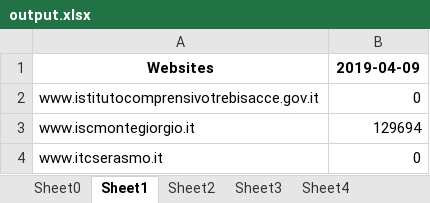
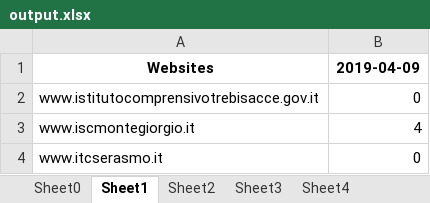
Before and after one commit to iamishraqhc/First-Fiverr-Client-Test, an Excel workbook: output.xlsx, sheet Sheet1, drawn as a sheet; values as stored, in another font and other column widths than the file's, no borders; the diff names each change by its address in the sheet, - before the commit and + after, or states it on an @@ line.

```diff
--- a/output.xlsx (sheet Sheet1)
+++ b/output.xlsx (sheet Sheet1)
-B3: 129694
+B3: 4
```
Also changed, not shown: sheet Sheet2, 1 other file.
